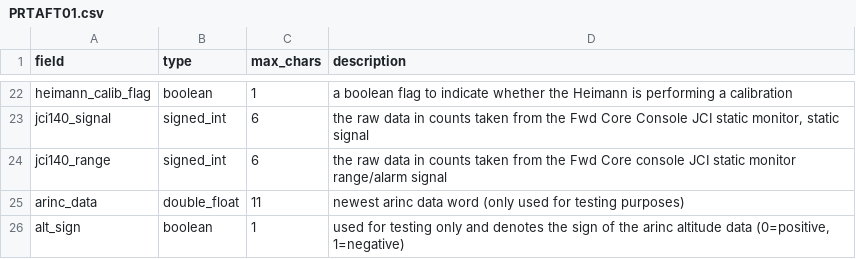
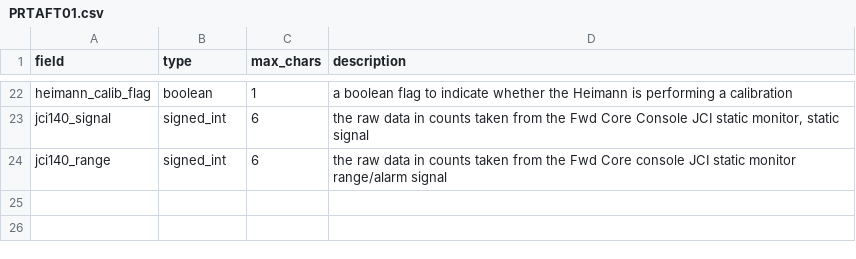
Before and after one commit to ncasuk/decades-rt, a CSV file: dataformats/PRTAFT01.csv, drawn as a sheet; only a part is shown, gaps mark what is left out; the diff names each change by its address in the sheet, - before the commit and + after, or states it on an @@ line.

Commit message:
Remove testing ARINC fields

```diff
--- a/dataformats/PRTAFT01.csv
+++ b/dataformats/PRTAFT01.csv
-row 25: arinc_data | double_float | 11 | newest arinc data word (only used for testing purposes)
-row 26: alt_sign | boolean | 1 | used for testing only and denotes the sign of the arinc altitude data (0=positive, 1=negative)
```
